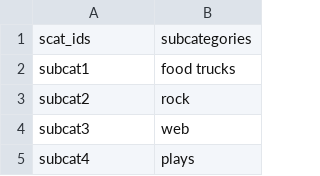
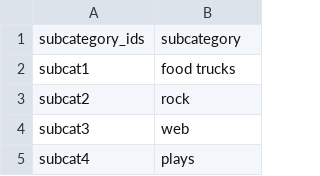
Before and after one commit to christian-a-smith/Crowdfunding_ETL, a CSV file: Resources/subcategory.csv, drawn as a sheet; only a part is shown.

Commit message:
minor changes to column names in part 1 and 2

```diff
--- a/Resources/subcategory.csv
+++ b/Resources/subcategory.csv
@@ -1,2 +1,2 @@
-scat_ids,subcategories
+subcategory_ids,subcategory
 subcat1,food trucks
```
Also changed, not shown: Resources/campaign.csv, 2 other files.
